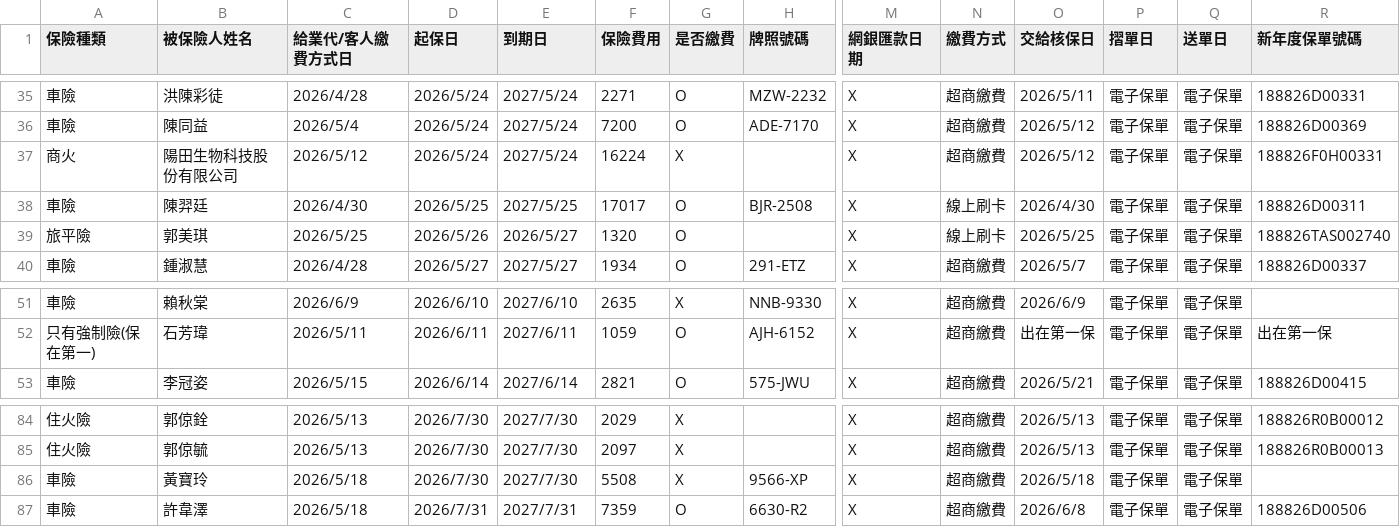
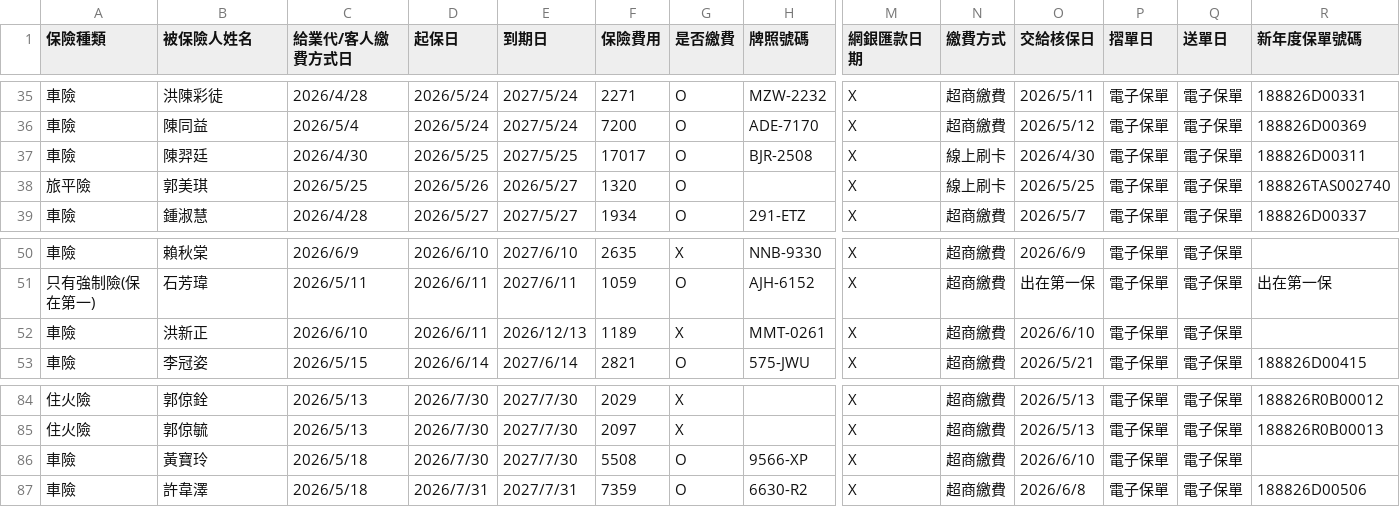
Before and after one commit to ShiauHa-insurance-management-system/insurance_app, a CSV file: prog_db.csv, drawn as a sheet; only a part is shown, gaps mark what is left out; removed rows and columns are numbered as before the commit, all else as after; rows hold the shown columns only; the diff names each change by its address in the sheet, - before the commit and + after, or states it on an @@ line.

Commit message:
Add files via upload

```diff
--- a/prog_db.csv
+++ b/prog_db.csv
-row 37: 商火 | 陽田生物科技股份有限公司 | 2026/5/12 | 2026/5/24 | 2027/5/24 | 16224 | X |  | X | 超商繳費 | 2026/5/12 | 電子保單 | 電子保單 | 188826F0H00331
+row 52: 車險 | 洪新正 | 2026/6/10 | 2026/6/11 | 2026/12/13 | 1189 | X | MMT-0261 | X | 超商繳費 | 2026/6/10 | 電子保單 | 電子保單
-G86 (是否繳費): X
+G86 (是否繳費): O
-O86 (交給核保日): 2026/5/18
+O86 (交給核保日): 2026/6/10
```
